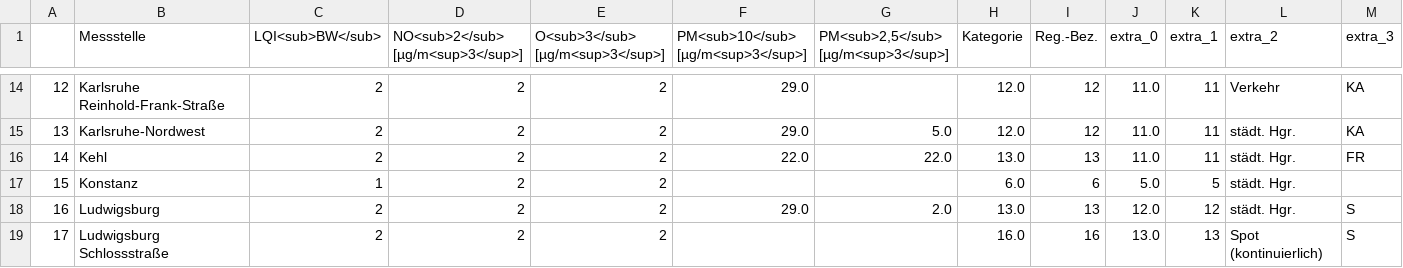
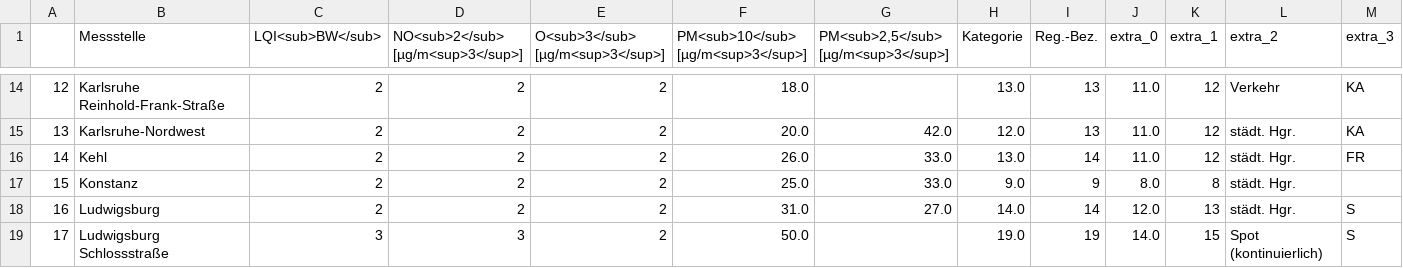
Before and after one commit to CHesseling/feinstaub_bw, a CSV file: lufttabelle.csv, drawn as a sheet; only a part is shown, gaps mark what is left out; the diff covers the shown part only.

```diff
--- a/lufttabelle.csv
+++ b/lufttabelle.csv
@@ -14,6 +14,6 @@
-12,Karlsruhe Reinhold-Frank-Straße,2,2,2,29.0,,12.0,12,11.0,11,Verkehr,KA
-13,Karlsruhe-Nordwest,2,2,2,29.0,5.0,12.0,12,11.0,11,städt. Hgr.,KA
-14,Kehl,2,2,2,22.0,22.0,13.0,13,11.0,11,städt. Hgr.,FR
-15,Konstanz,1,2,2,,,6.0,6,5.0,5,städt. Hgr.,
-16,Ludwigsburg,2,2,2,29.0,2.0,13.0,13,12.0,12,städt. Hgr.,S
-17,Ludwigsburg Schlossstraße,2,2,2,,,16.0,16,13.0,13,Spot (kontinuierlich),S
+12,Karlsruhe Reinhold-Frank-Straße,2,2,2,18.0,,13.0,13,11.0,12,Verkehr,KA
+13,Karlsruhe-Nordwest,2,2,2,20.0,42.0,12.0,13,11.0,12,städt. Hgr.,KA
+14,Kehl,2,2,2,26.0,33.0,13.0,14,11.0,12,städt. Hgr.,FR
+15,Konstanz,2,2,2,25.0,33.0,9.0,9,8.0,8,städt. Hgr.,
+16,Ludwigsburg,2,2,2,31.0,27.0,14.0,14,12.0,13,städt. Hgr.,S
+17,Ludwigsburg Schlossstraße,3,3,2,50.0,,19.0,19,14.0,15,Spot (kontinuierlich),S
```
Also changed, not shown: 165 edited cells elsewhere in this file.
